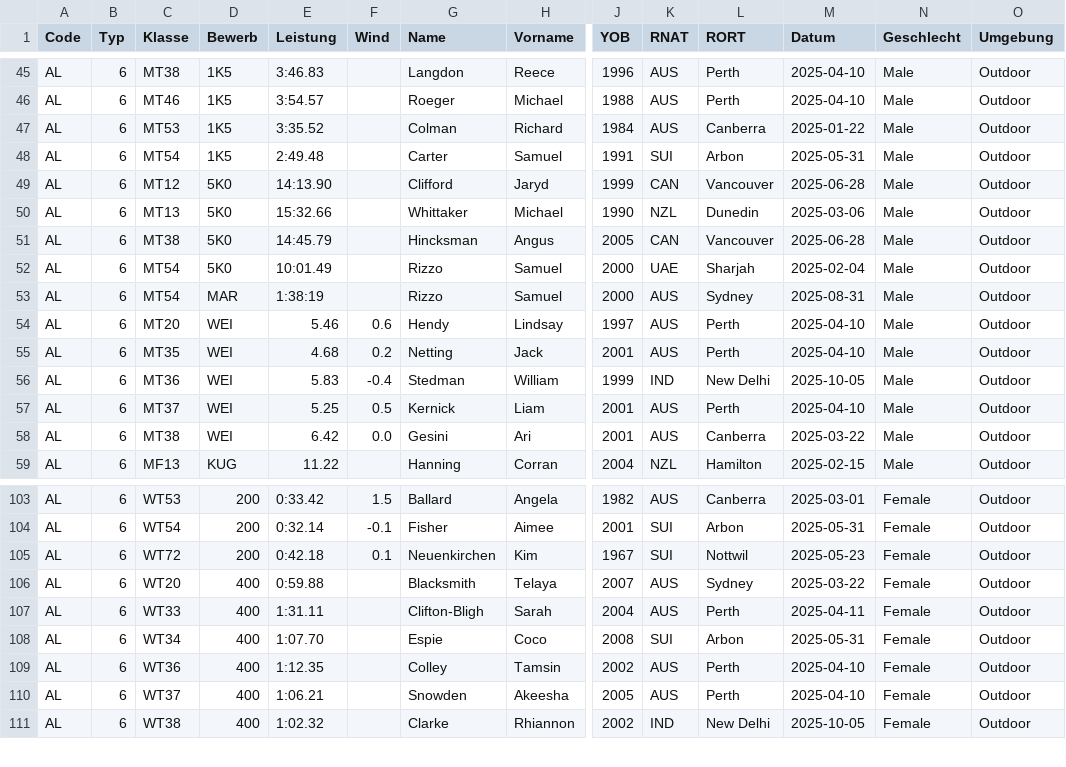
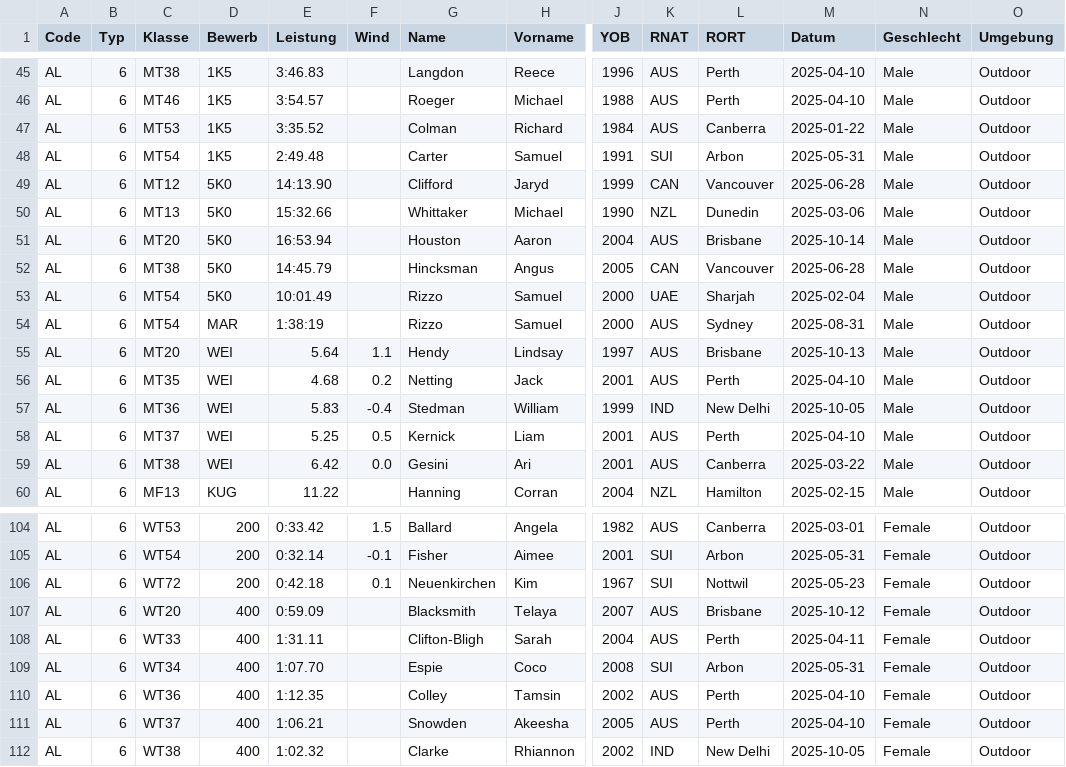
Before and after one commit to Ferries-01/para-records, a CSV file: leads/oceania.csv, drawn as a sheet; only a part is shown, gaps mark what is left out; addresses are those after the commit; rows hold the shown columns only; the diff names each change by its address in the sheet, - before the commit and + after, or states it on an @@ line.

```diff
--- a/leads/oceania.csv
+++ b/leads/oceania.csv
+row 51: AL | 6 | MT20 | 5K0 | 16:53.94 |  | Houston | Aaron | 2004 | AUS | Brisbane | 2025-10-14 | Male | Outdoor
-E55 (Leistung): 5.46
+E55 (Leistung): 5.64
-F55 (Wind): 0.6
+F55 (Wind): 1.1
-L55 (RORT): Perth
+L55 (RORT): Brisbane
-M55 (Datum): 2025-04-10
+M55 (Datum): 2025-10-13
-E107 (Leistung): 0:59.88
+E107 (Leistung): 0:59.09
-L107 (RORT): Sydney
+L107 (RORT): Brisbane
-M107 (Datum): 2025-03-22
+M107 (Datum): 2025-10-12
```
Also changed, not shown: leads/europe.csv, leads/world.csv.
